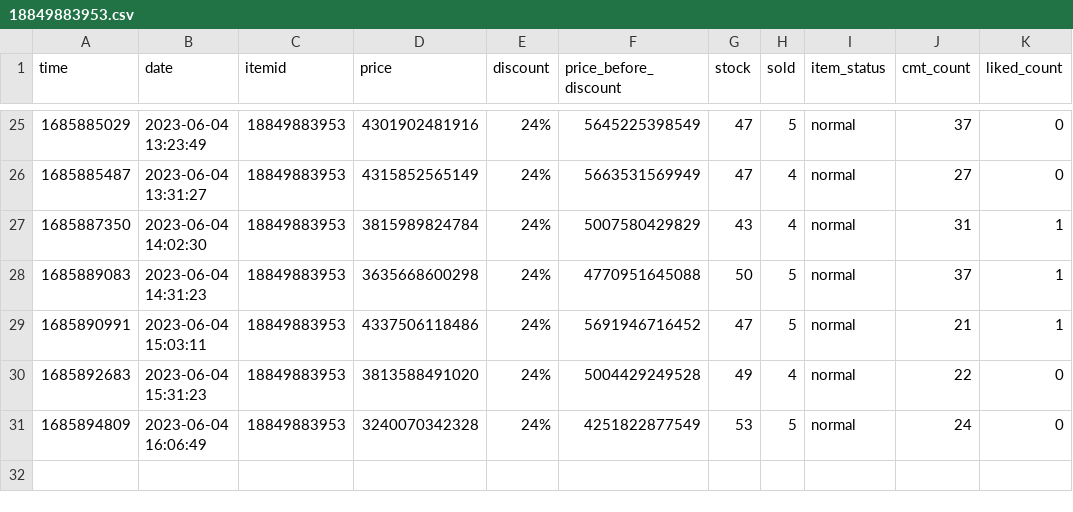
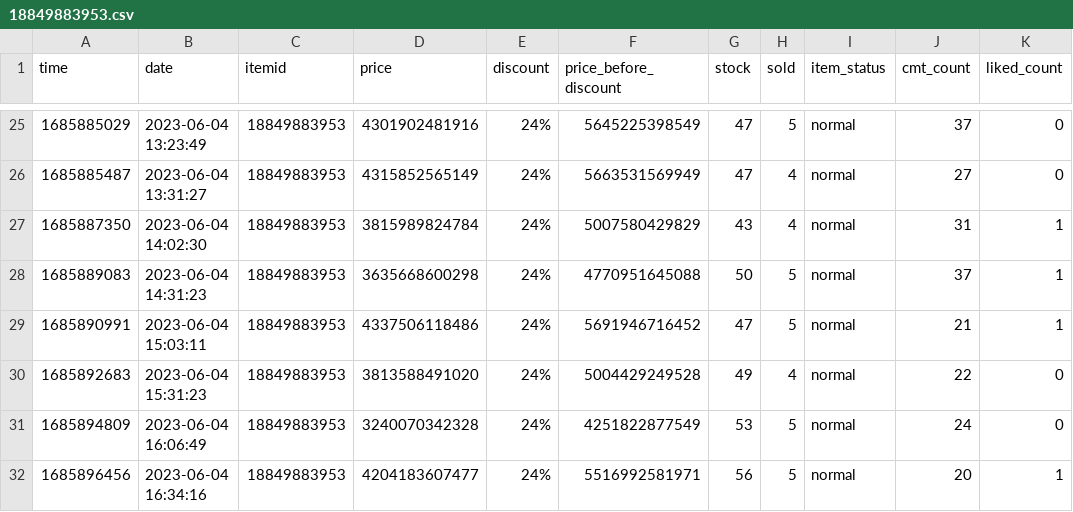
Before and after one commit to zaivi/ci-tracking-retails-price, a CSV file: data/history/18849883953.csv, drawn as a sheet; only a part is shown, gaps mark what is left out; the diff names each change by its address in the sheet, - before the commit and + after, or states it on an @@ line.

```diff
--- a/data/history/18849883953.csv
+++ b/data/history/18849883953.csv
+row 32: 1685896456 | 2023-06-04 16:34:16 | 18849883953 | 4204183607477 | 24% | 5516992581971 | 56 | 5 | normal | 20 | 1
```
Also changed, not shown: data/history/12542067258.csv, data/history/17787122713.csv, 16 other files.
